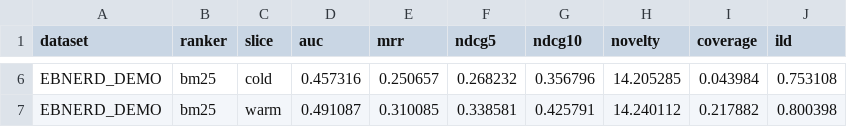
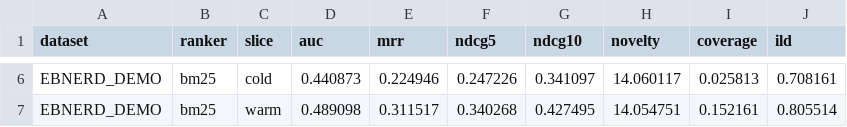
Before and after one commit to cheetah671/ire_assign1, a CSV file: results/evaluation_bm25.csv, drawn as a sheet; only a part is shown, gaps mark what is left out; the diff covers the shown part only; the diff names each change by its address in the sheet, - before the commit and + after, or states it on an @@ line.

```diff
--- a/results/evaluation_bm25.csv
+++ b/results/evaluation_bm25.csv
-D6 (auc): 0.457316
+D6 (auc): 0.440873
-E6 (mrr): 0.250657
+E6 (mrr): 0.224946
-F6 (ndcg5): 0.268232
+F6 (ndcg5): 0.247226
-G6 (ndcg10): 0.356796
+G6 (ndcg10): 0.341097
-H6 (novelty): 14.205285
+H6 (novelty): 14.060117
-I6 (coverage): 0.043984
+I6 (coverage): 0.025813
-J6 (ild): 0.753108
+J6 (ild): 0.708161
-D7 (auc): 0.491087
+D7 (auc): 0.489098
-E7 (mrr): 0.310085
+E7 (mrr): 0.311517
-F7 (ndcg5): 0.338581
+F7 (ndcg5): 0.340268
-G7 (ndcg10): 0.425791
+G7 (ndcg10): 0.427495
-H7 (novelty): 14.240112
+H7 (novelty): 14.054751
-I7 (coverage): 0.217882
+I7 (coverage): 0.152161
-J7 (ild): 0.800398
+J7 (ild): 0.805514
```
Also changed, not shown: 28 edited cells elsewhere in this file, 19 other files.
